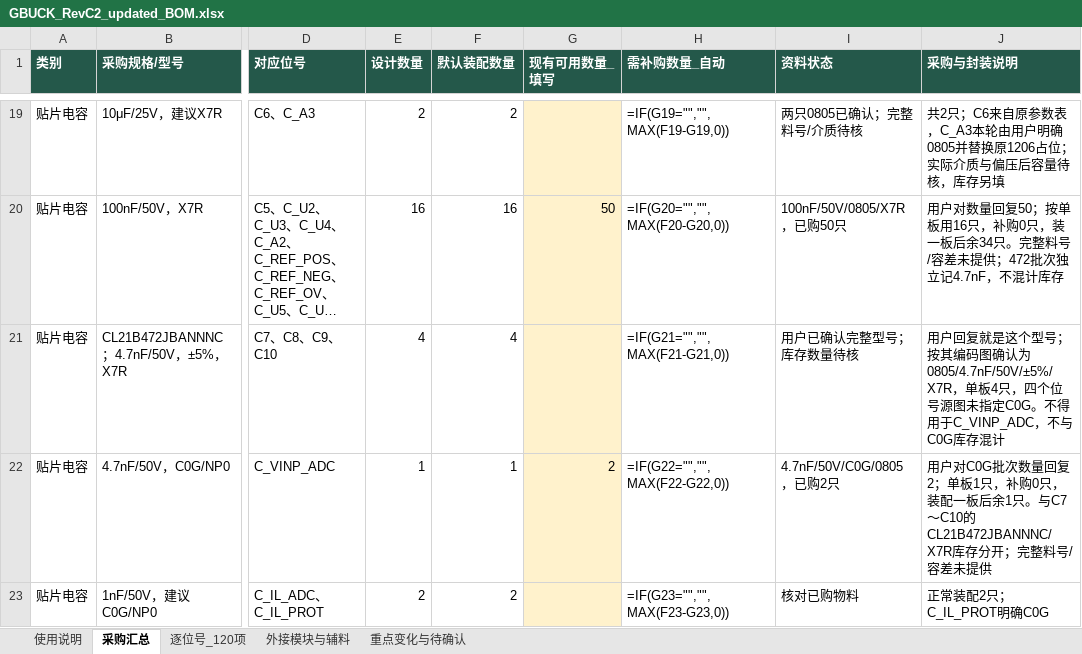
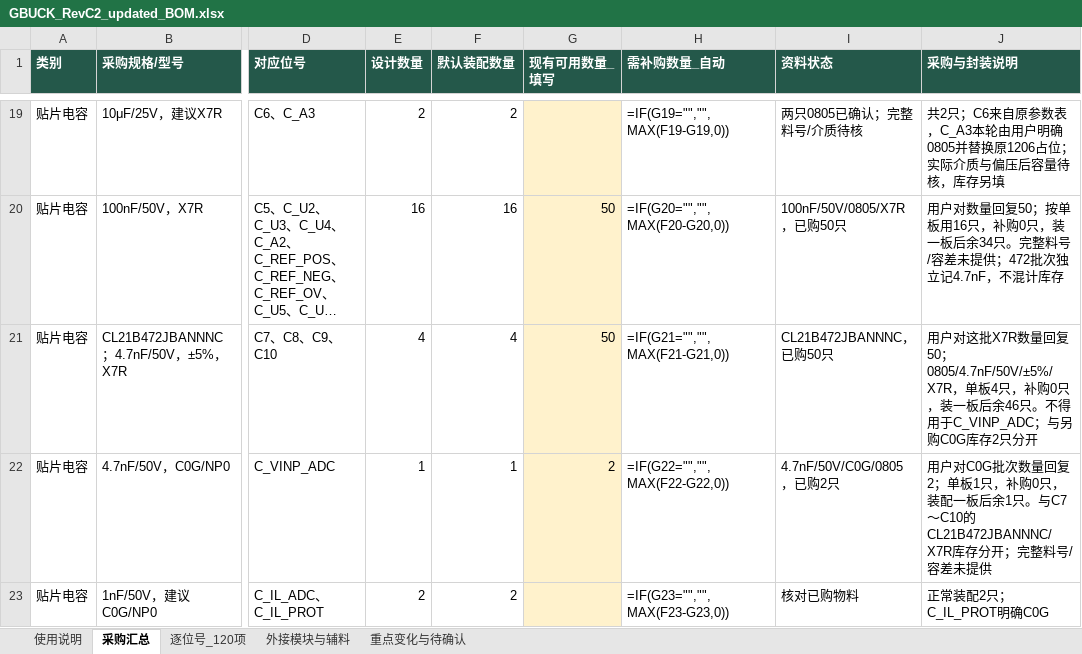
Before and after one commit to hfwj/-, an Excel workbook: projects/2026-electronics-contest/g-buck/rev-c2/downloads/GBUCK_RevC2_updated_BOM.xlsx, sheet 采购汇总, drawn as a sheet; only a part is shown, gaps mark what is left out; long unchanged cells end in …; values as stored, in another font and other column widths than the file's, no borders; formulas without a stored value are shown as written; the diff names each change by its address in the sheet, - before the commit and + after, or states it on an @@ line.

```diff
--- a/projects/2026-electronics-contest/g-buck/rev-c2/downloads/GBUCK_RevC2_updated_BOM.xlsx (sheet 采购汇总)
+++ b/projects/2026-electronics-contest/g-buck/rev-c2/downloads/GBUCK_RevC2_updated_BOM.xlsx (sheet 采购汇总)
-G21 (现有可用数量_填写): (empty)
+G21 (现有可用数量_填写): 50
-I21 (资料状态): 用户已确认完整型号；库存数量待核
+I21 (资料状态): CL21B472JBANNNC，已购50只
-J21 (采购与封装说明): 用户回复就是这个型号；按其编码图确认为0805/4.7nF/50V/±5%/X7R，单板4只，四个位号源图未指定C0G。不得用于C_VINP_ADC，不与C0G库存混计
+J21 (采购与封装说明): 用户对这批X7R数量回复50；0805/4.7nF/50V/±5%/X7R，单板4只，补购0只，装一板后余46只。不得用于C_VINP_ADC；与另购C0G库存2只分开
```
Also changed, not shown: sheet 逐位号_120项, sheet 使用说明, sheet 重点变化与待确认, 18 other files.
